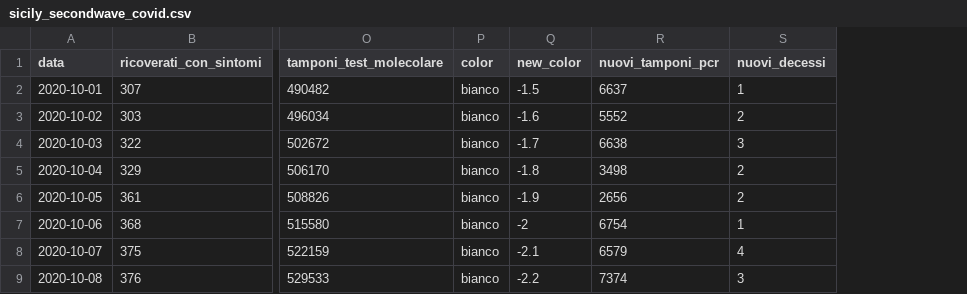
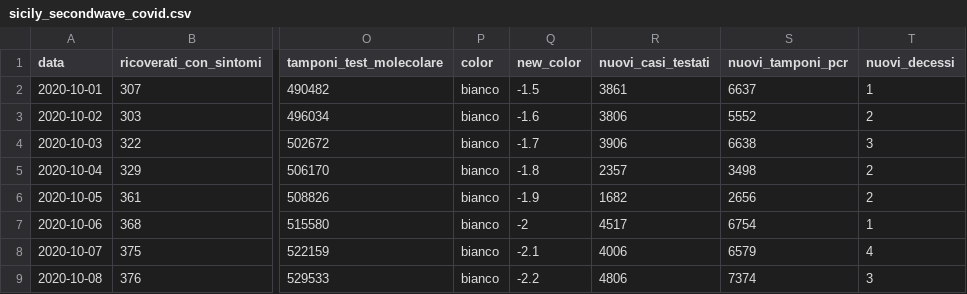
Before and after one commit to BernardoManfriani/SMDS, a CSV file: sicily_secondwave_covid.csv, drawn as a sheet; only a part is shown, gaps mark what is left out; the diff names each change by its address in the sheet, - before the commit and + after, or states it on an @@ line.

```diff
--- a/sicily_secondwave_covid.csv
+++ b/sicily_secondwave_covid.csv
+column R (nuovi_casi_testati), rows 2-9: 3861 | 3806 | 3906 | 2357 | 1682 | 4517 | 4006 | 4806
```
Also changed, not shown: 15 other files.
